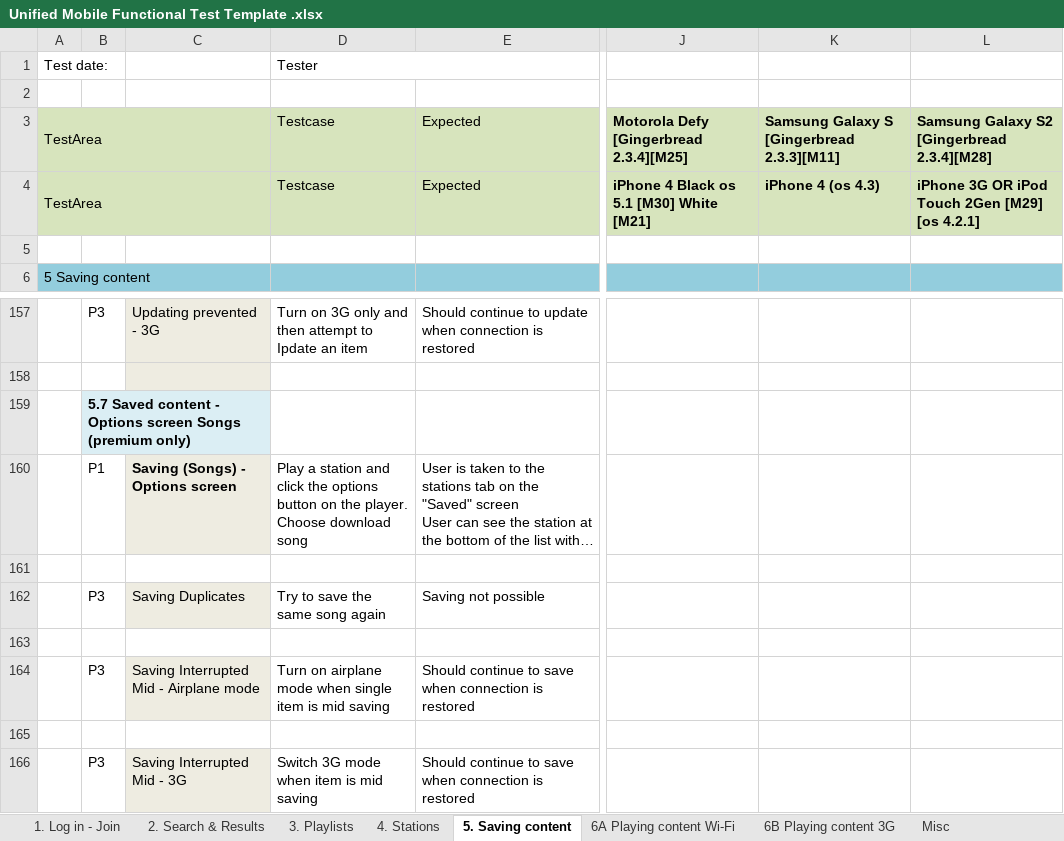
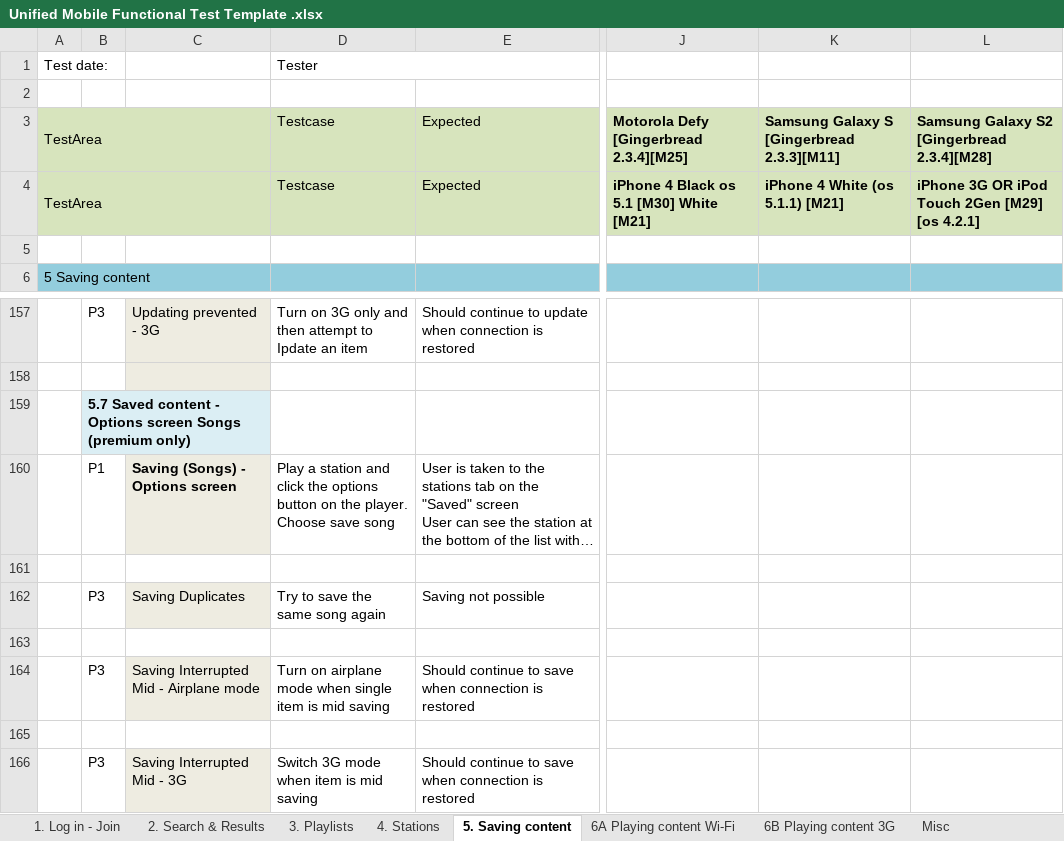
Before and after one commit to AndyBarnett/Yellow, an Excel workbook: Mobile/Manual/Unified Mobile Functional Test Template .xlsx, sheet 5. Saving content, drawn as a sheet; only a part is shown, gaps mark what is left out; long unchanged cells end in …; values as stored, in another font and other column widths than the file's, no borders; the diff names each change by its address in the sheet, - before the commit and + after, or states it on an @@ line.

```diff
--- a/Mobile/Manual/Unified Mobile Functional Test Template .xlsx (sheet 5. Saving content)
+++ b/Mobile/Manual/Unified Mobile Functional Test Template .xlsx (sheet 5. Saving content)
-K4: iPhone 4 (os 4.3)
+K4: iPhone 4 White (os 5.1.1) [M21]
-D160: …player. Choose download song
+D160: …player. Choose save song
```
Also changed, not shown: sheet 1. Log in - Join, sheet 2. Search & Results, sheet 3. Playlists, sheet 4. Stations, sheet 6B Playing content 3G, sheet Misc, 1 more sheet.
